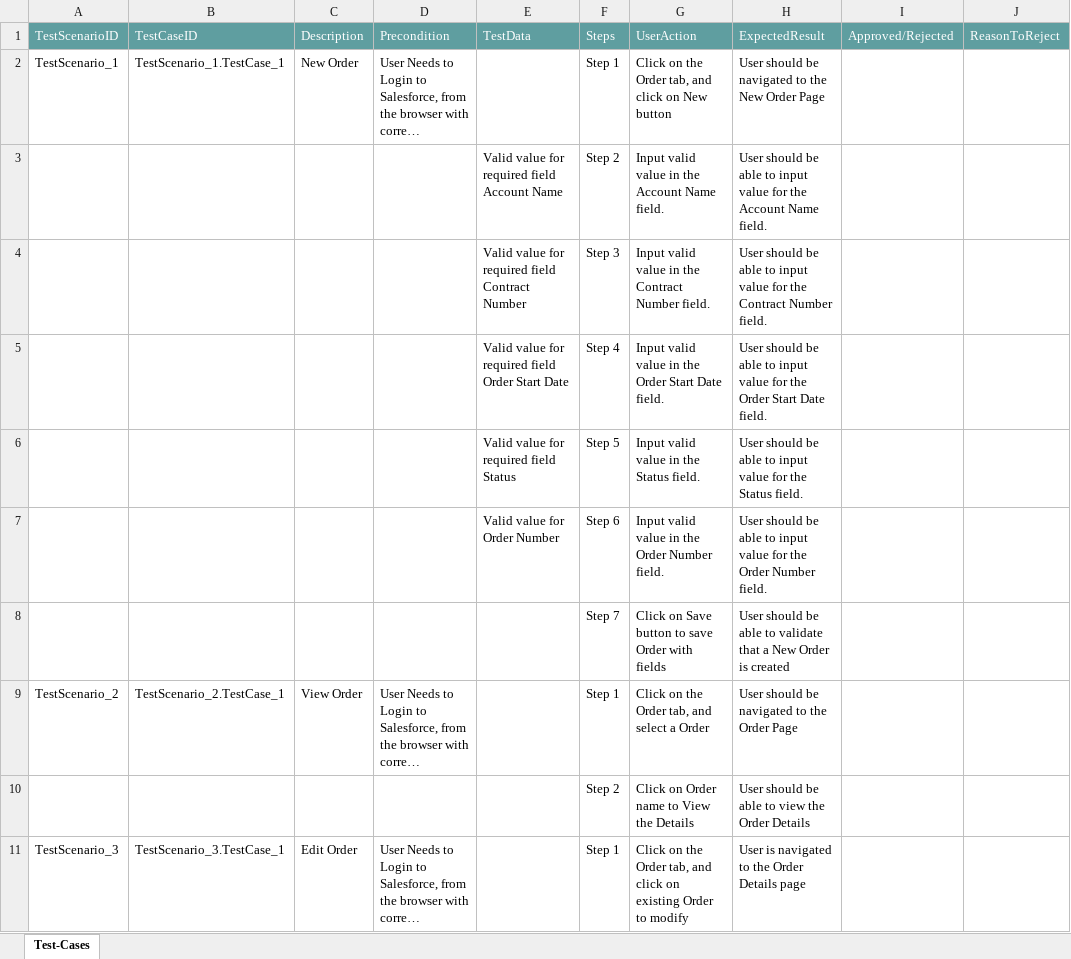
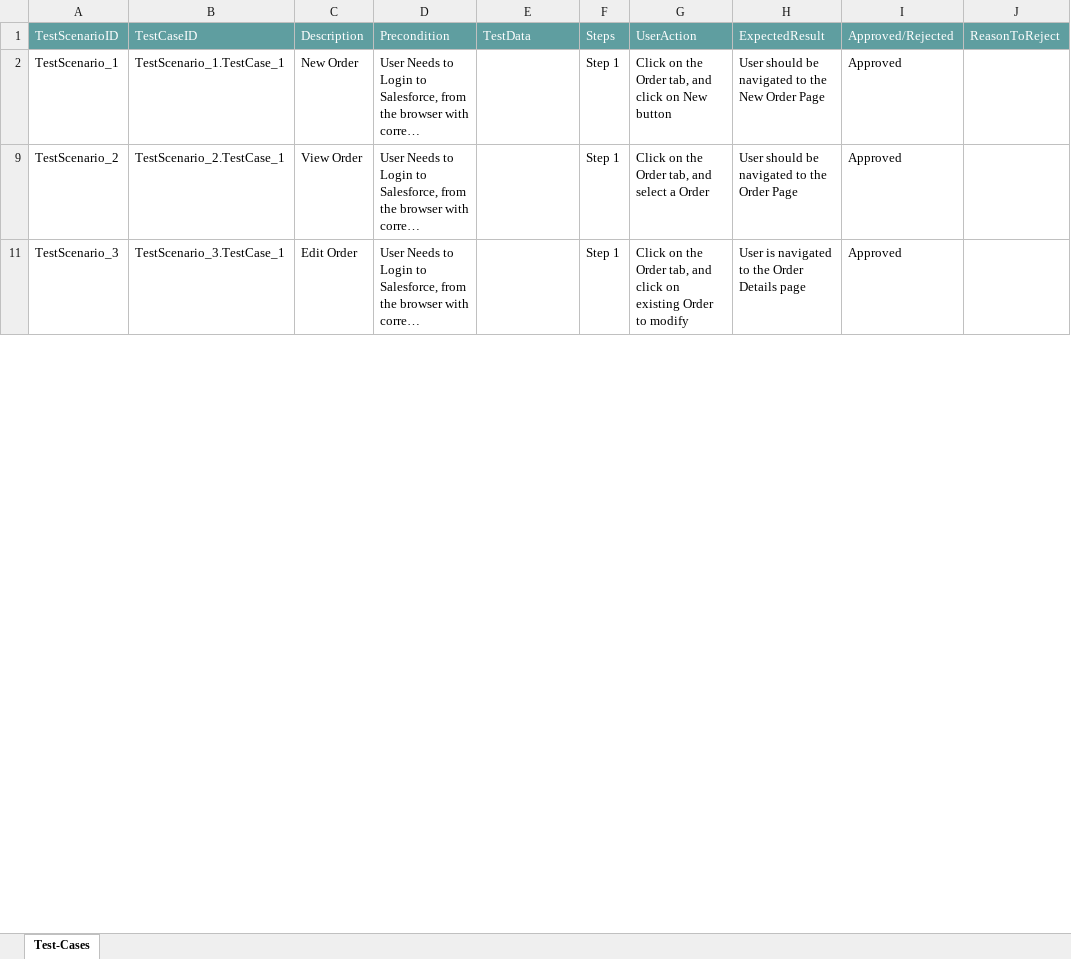
Before and after one commit to ShaikMohamedIrfan/PavithraProject, an Excel workbook: Testing.xlsx, sheet Test-Cases, drawn as a sheet; only a part is shown; long unchanged cells end in …; values as stored, in another font and other column widths than the file's, no borders; table styles not drawn; the diff covers the shown part only; the diff names each change by its address in the sheet, - before the commit and + after, or states it on an @@ line.

```diff
--- a/Testing.xlsx (sheet Test-Cases)
+++ b/Testing.xlsx (sheet Test-Cases)
-I2: (empty)
+I2: Approved
@@ row 3 hidden:  |  |  |  | Valid value for required field Account Name | Step 2 | Input valid value in the Account Name field. | User should be able to input value for the Account Name field. @@
@@ row 4 hidden:  |  |  |  | Valid value for required field Contract Number | Step 3 | Input valid value in the Contract Number field. | User should be able to input value for the Contract Number field. @@
@@ row 5 hidden:  |  |  |  | Valid value for required field Order Start Date | Step 4 | Input valid value in the Order Start Date field. | User should be able to input value for the Order Start Date field. @@
@@ row 6 hidden:  |  |  |  | Valid value for required field Status | Step 5 | Input valid value in the Status field. | User should be able to input value for the Status field. @@
@@ row 7 hidden:  |  |  |  | Valid value for Order Number | Step 6 | Input valid value in the Order Number field. | User should be able to input value for the Order Number field. @@
@@ row 8 hidden:  |  |  |  |  | Step 7 | Click on Save button to save Order with fields | User should be able to validate that a New Order is created @@
-I9: (empty)
+I9: Approved
@@ row 10 hidden:  |  |  |  |  | Step 2 | Click on Order name to View the Details | User should be able to view the Order Details @@
-I11: (empty)
+I11: Approved
```
Also changed, not shown: 8 hidden or unhidden rows and 1 edited cell elsewhere in this sheet.
